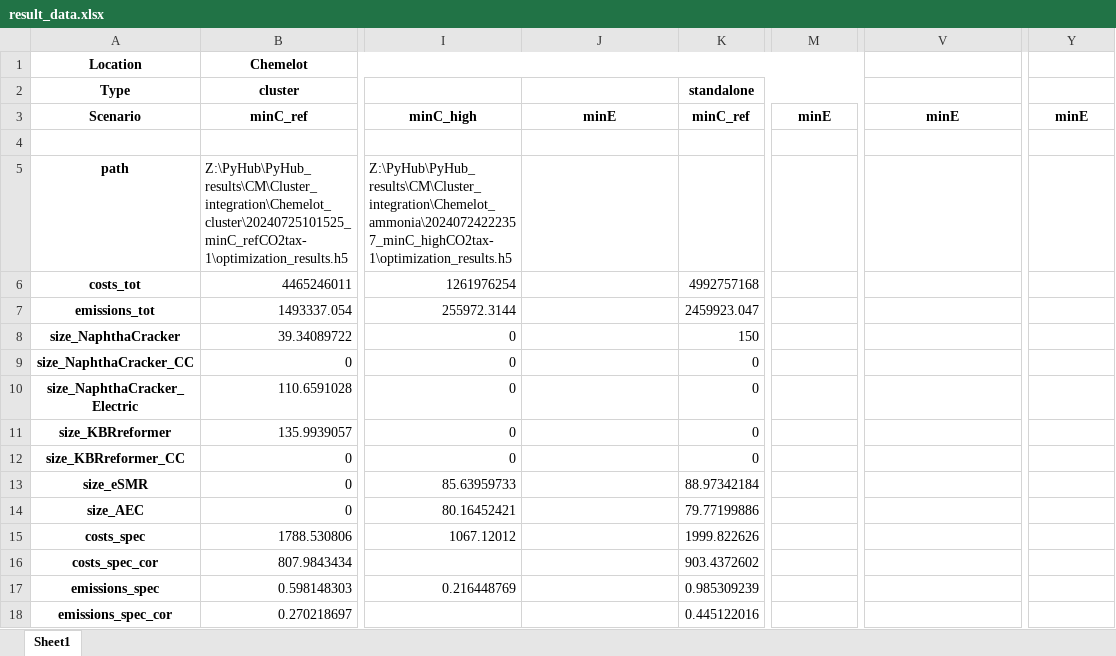
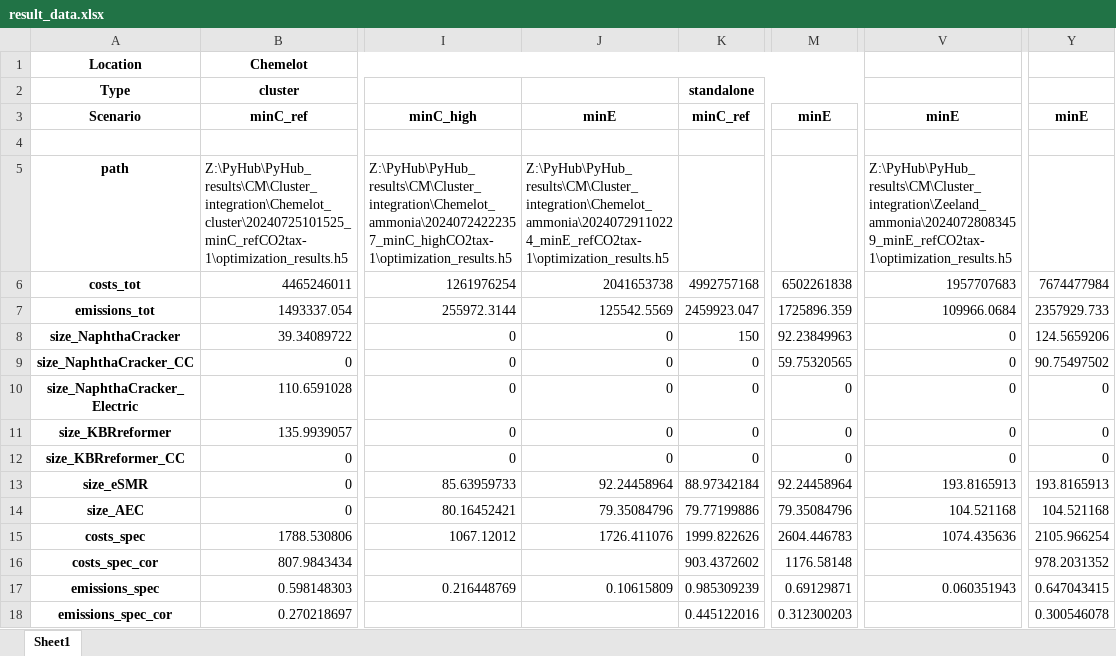
Before and after one commit to julia1071/AdOpT-NET0_ModelLink, an Excel workbook: Plotting/result_data.xlsx, sheet Sheet1, drawn as a sheet; only a part is shown, gaps mark what is left out; values as stored, in another font and other column widths than the file's, no borders; the diff names each change by its address in the sheet, - before the commit and + after, or states it on an @@ line.

```diff
--- a/Plotting/result_data.xlsx (sheet Sheet1)
+++ b/Plotting/result_data.xlsx (sheet Sheet1)
-J5: (empty)
+J5: Z:\PyHub\PyHub_results\CM\Cluster_integration\Chemelot_ammonia\20240729110224_minE_refCO2tax-1\optimization_results.h5
-V5: (empty)
+V5: Z:\PyHub\PyHub_results\CM\Cluster_integration\Zeeland_ammonia\20240728083459_minE_refCO2tax-1\optimization_results.h5
-J6: (empty)
+J6: 2041653738
-M6: (empty)
+M6: 6502261838
-V6: (empty)
+V6: 1957707683
-Y6: (empty)
+Y6: 7674477984
-J7: (empty)
+J7: 125542.5569
-M7: (empty)
+M7: 1725896.359
-V7: (empty)
+V7: 109966.0684
-Y7: (empty)
+Y7: 2357929.733
-J8:J12: (empty)
+J8:J12: 0
-M8: (empty)
+M8: 92.23849963
-V8:V12: (empty)
+V8:V12: 0
-Y8: (empty)
+Y8: 124.5659206
-M9: (empty)
+M9: 59.75320565
-Y9: (empty)
+Y9: 90.75497502
-M10:M12: (empty)
+M10:M12: 0
-Y10:Y12: (empty)
+Y10:Y12: 0
-J13: (empty)
+J13: 92.24458964
-M13: (empty)
+M13: 92.24458964
-V13: (empty)
+V13: 193.8165913
-Y13: (empty)
+Y13: 193.8165913
-J14: (empty)
+J14: 79.35084796
-M14: (empty)
+M14: 79.35084796
-V14: (empty)
+V14: 104.521168
-Y14: (empty)
+Y14: 104.521168
-J15: (empty)
+J15: 1726.411076
-M15: (empty)
+M15: 2604.446783
-V15: (empty)
+V15: 1074.435636
-Y15: (empty)
+Y15: 2105.966254
-M16: (empty)
+M16: 1176.58148
-Y16: (empty)
+Y16: 978.2031352
-J17: (empty)
+J17: 0.10615809
-M17: (empty)
+M17: 0.69129871
-V17: (empty)
+V17: 0.060351943
-Y17: (empty)
+Y17: 0.647043415
-M18: (empty)
+M18: 0.312300203
-Y18: (empty)
+Y18: 0.300546078
```
Also changed, not shown: Plotting/result_data_infra.xlsx, 3 other files.
